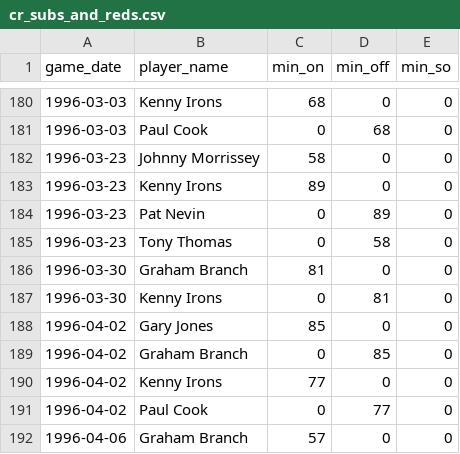
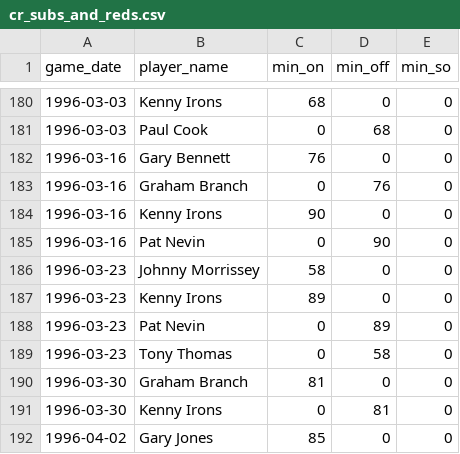
Before and after one commit to petebrown/complete-record, a CSV file: output/cr_subs_and_reds.csv, drawn as a sheet; only a part is shown, gaps mark what is left out; the shorter side is filled out with more unchanged rows.

```diff
--- a/output/cr_subs_and_reds.csv
+++ b/output/cr_subs_and_reds.csv
@@ -181,2 +181,6 @@ game_date,player_name,min_on,min_off,min_so
 1996-03-03,Paul Cook,0,68,0
+1996-03-16,Gary Bennett,76,0,0
+1996-03-16,Graham Branch,0,76,0
+1996-03-16,Kenny Irons,90,0,0
+1996-03-16,Pat Nevin,0,90,0
 1996-03-23,Johnny Morrissey,58,0,0
```
Also changed, not shown: seasons/manual/cards_yellow.csv, seasons/manual/goal_mins.csv, 1 other file.
